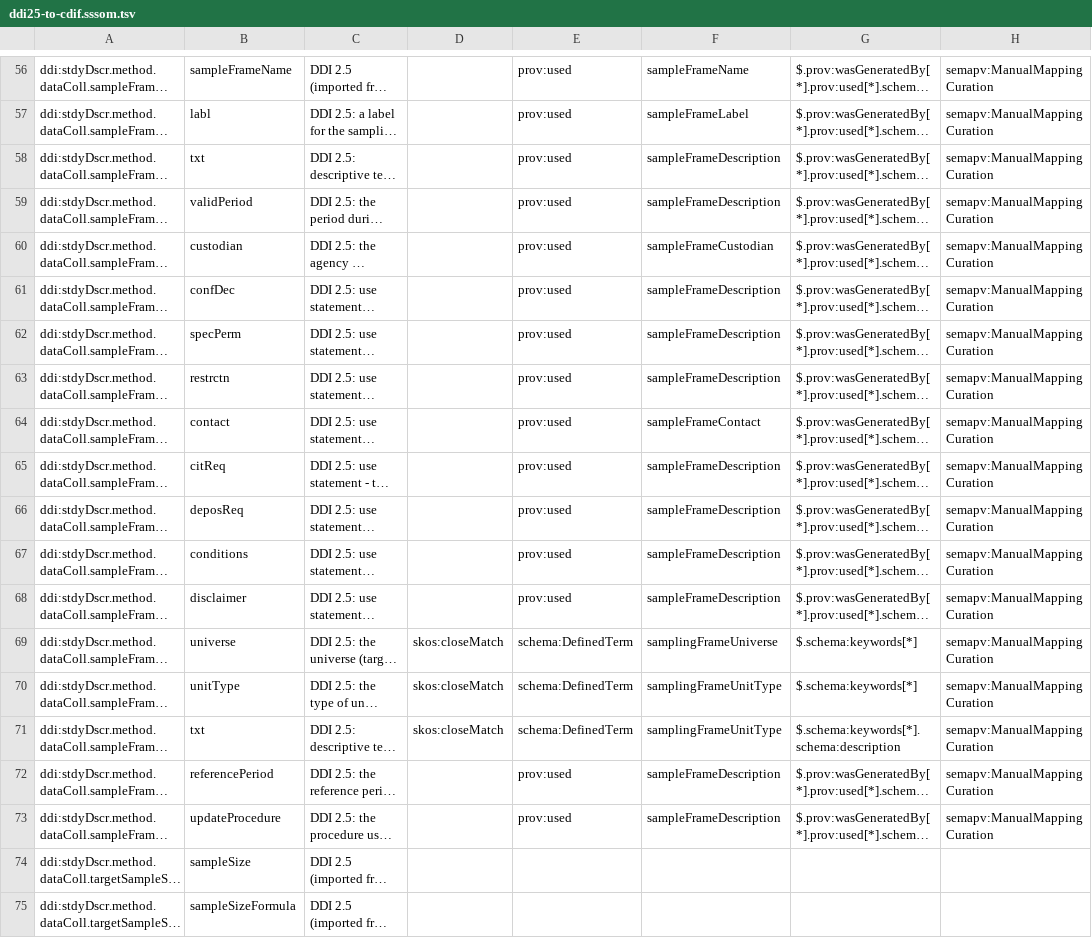
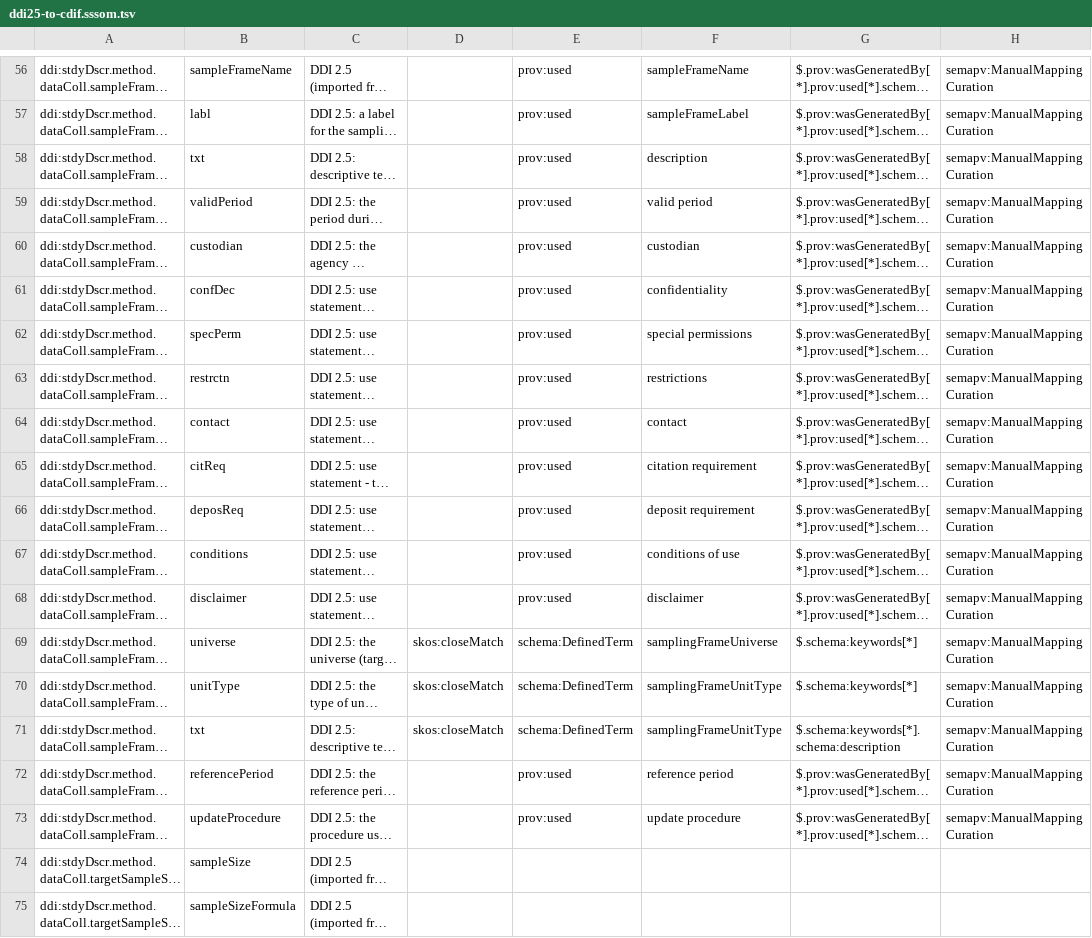
Before and after one commit to Cross-Domain-Interoperability-Framework/converters, a TSV file: mappings/ddi25-to-cdif.sssom.tsv, drawn as a sheet; only a part is shown, gaps mark what is left out; long unchanged cells end in …; the diff names each change by its address in the sheet, - before the commit and + after, or states it on an @@ line.

```diff
--- a/mappings/ddi25-to-cdif.sssom.tsv
+++ b/mappings/ddi25-to-cdif.sssom.tsv
-F58: sampleFrameDescription
+F58: description
-F59: sampleFrameDescription
+F59: valid period
-F60: sampleFrameCustodian
+F60: custodian
-F61: sampleFrameDescription
+F61: confidentiality
-F62: sampleFrameDescription
+F62: special permissions
-F63: sampleFrameDescription
+F63: restrictions
-F64: sampleFrameContact
+F64: contact
-F65: sampleFrameDescription
+F65: citation requirement
-F66: sampleFrameDescription
+F66: deposit requirement
-F67: sampleFrameDescription
+F67: conditions of use
-F68: sampleFrameDescription
+F68: disclaimer
-F72: sampleFrameDescription
+F72: reference period
-F73: sampleFrameDescription
+F73: update procedure
```
Also changed, not shown: 2 other files.
